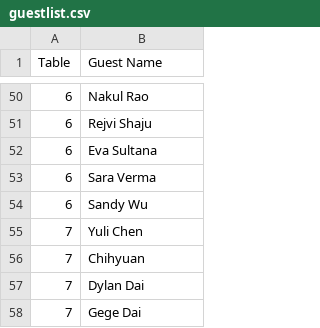
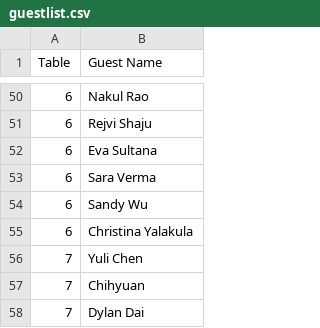
Before and after one commit to Haoyuandu96/wedding-table-lookup, a CSV file: guestlist.csv, drawn as a sheet; only a part is shown, gaps mark what is left out; the shorter side is filled out with more unchanged rows.

Commit message:
Update guestlist.csv

```diff
--- a/guestlist.csv
+++ b/guestlist.csv
@@ -54,2 +54,3 @@ Table,Guest Name
 6,Sandy Wu
+6,Christina Yalakula
 7,Yuli Chen
```
